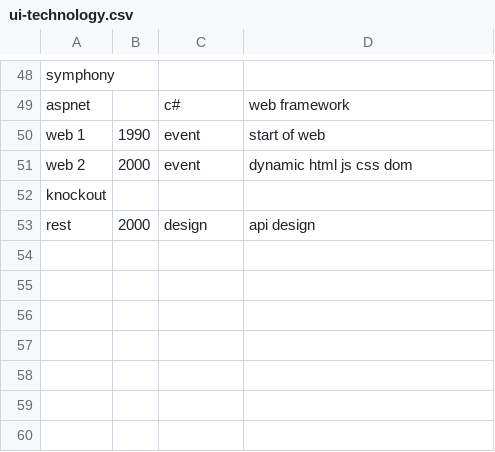
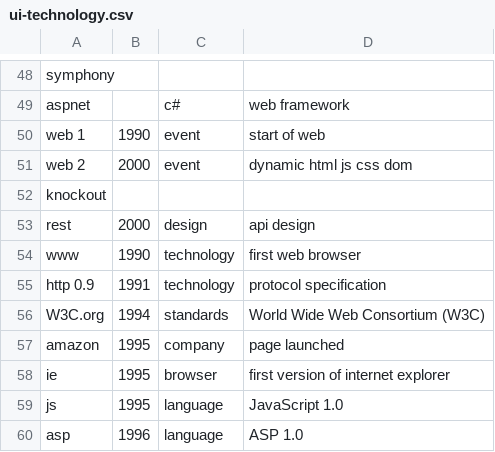
Before and after one commit to subieslaw/ui-history, a CSV file: src/main/resources/ui-technology.csv, drawn as a sheet; only a part is shown, gaps mark what is left out; the diff names each change by its address in the sheet, - before the commit and + after, or states it on an @@ line.

Commit message:
news from internet museum added, mock external resources json created

```diff
--- a/src/main/resources/ui-technology.csv
+++ b/src/main/resources/ui-technology.csv
+row 54: www | 1990 | technology | first web browser
+row 55: http 0.9 | 1991 | technology | protocol specification
+row 56: W3C.org | 1994 | standards | World Wide Web Consortium (W3C)
+row 57: amazon | 1995 | company | page launched
+row 58: ie | 1995 | browser | first version of internet explorer
+row 59: js | 1995 | language | JavaScript 1.0
+row 60: asp | 1996 | language | ASP 1.0
```
Also changed, not shown: 1 other file.
